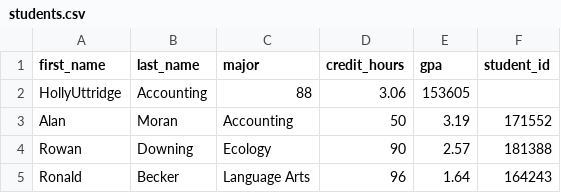
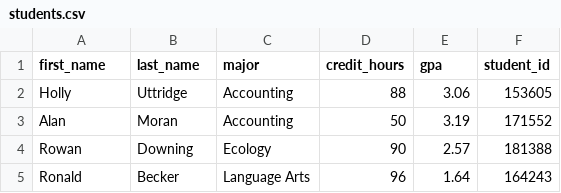
Before and after one commit to The-RealMP/MSA2026-Programming, a CSV file: students.csv, drawn as a sheet; only a part is shown.

```diff
--- a/students.csv
+++ b/students.csv
@@ -1,3 +1,3 @@
 first_name,last_name,major,credit_hours,gpa,student_id
-HollyUttridge,Accounting,88,3.06,153605
+Holly,Uttridge,Accounting,88,3.06,153605
 Alan,Moran,Accounting,50,3.19,171552
```
Also changed, not shown: 5 other files.
